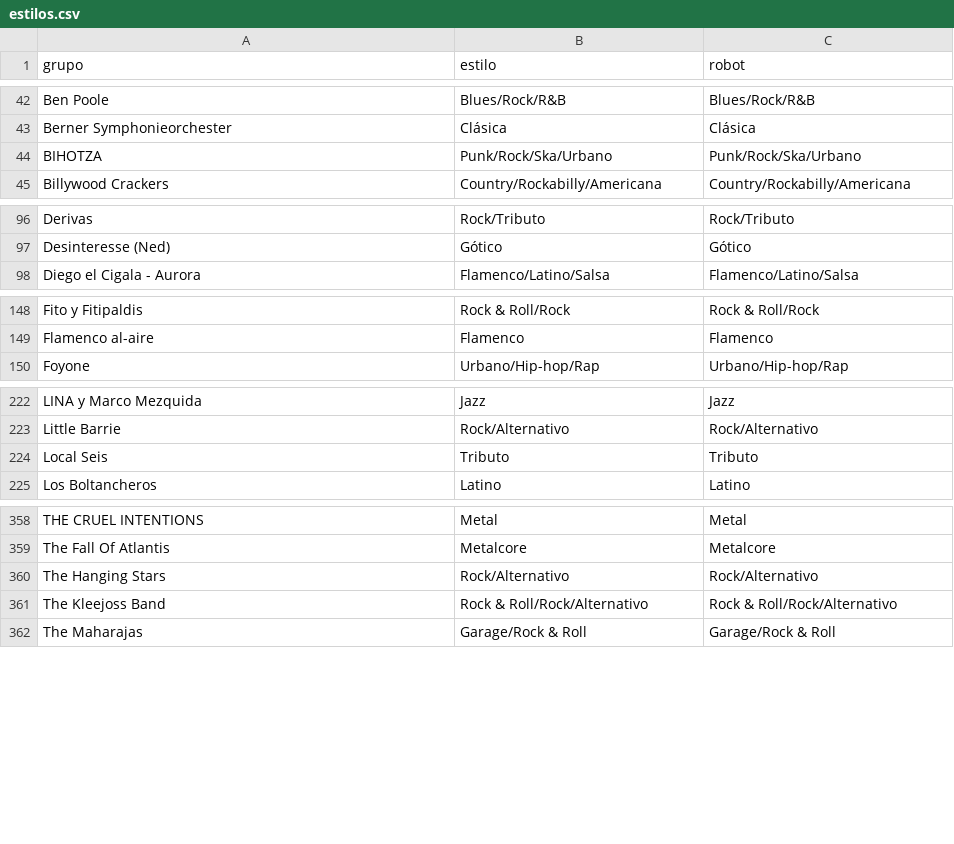
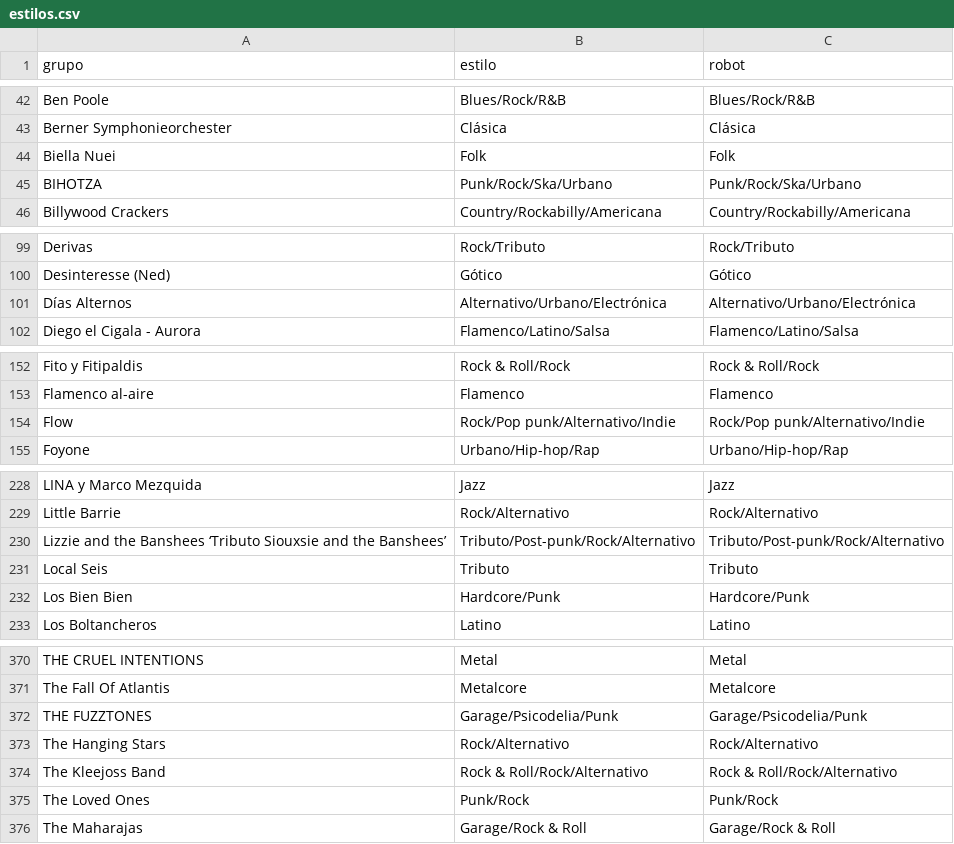
Before and after one commit to aalbae/zgz-datos, a CSV file: estilos.csv, drawn as a sheet; only a part is shown, gaps mark what is left out; the diff covers the shown part only; the diff names each change by its address in the sheet, - before the commit and + after, or states it on an @@ line.

```diff
--- a/estilos.csv
+++ b/estilos.csv
+row 44: Biella Nuei | Folk | Folk
+row 101: Días Alternos | Alternativo/Urbano/Electrónica | Alternativo/Urbano/Electrónica
+row 154: Flow | Rock/Pop punk/Alternativo/Indie | Rock/Pop punk/Alternativo/Indie
+row 230: Lizzie and the Banshees ‘Tributo Siouxsie and the Banshees’ | Tributo/Post-punk/Rock/Alternativo | Tributo/Post-punk/Rock/Alternativo
+row 232: Los Bien Bien | Hardcore/Punk | Hardcore/Punk
+row 372: THE FUZZTONES | Garage/Psicodelia/Punk | Garage/Psicodelia/Punk
+row 375: The Loved Ones | Punk/Rock | Punk/Rock
```
Also changed, not shown: 7 added rows elsewhere in this file, conciertos.csv, 1 other file.
